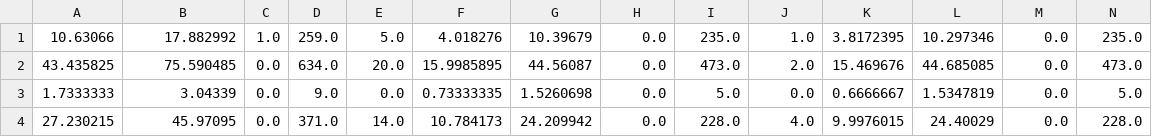
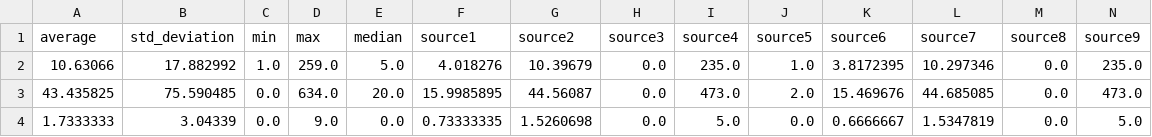
Before and after one commit to Machine-Learning-FGA/BlogFeedback, a CSV file: data/blogData_test-2012.02.01.00_00.csv, drawn as a sheet; only a part is shown; the shorter side is filled out with more unchanged rows; rows hold the shown columns only; the diff names each change by its address in the sheet, - before the commit and + after, or states it on an @@ line.

```diff
--- a/data/blogData_test-2012.02.01.00_00.csv
+++ b/data/blogData_test-2012.02.01.00_00.csv
+row 1: average | std_deviation | min | max | median | source1 | source2 | source3 | source4 | source5 | source6 | source7 | source8 | source9
```
Also changed, not shown: 1 other file.
